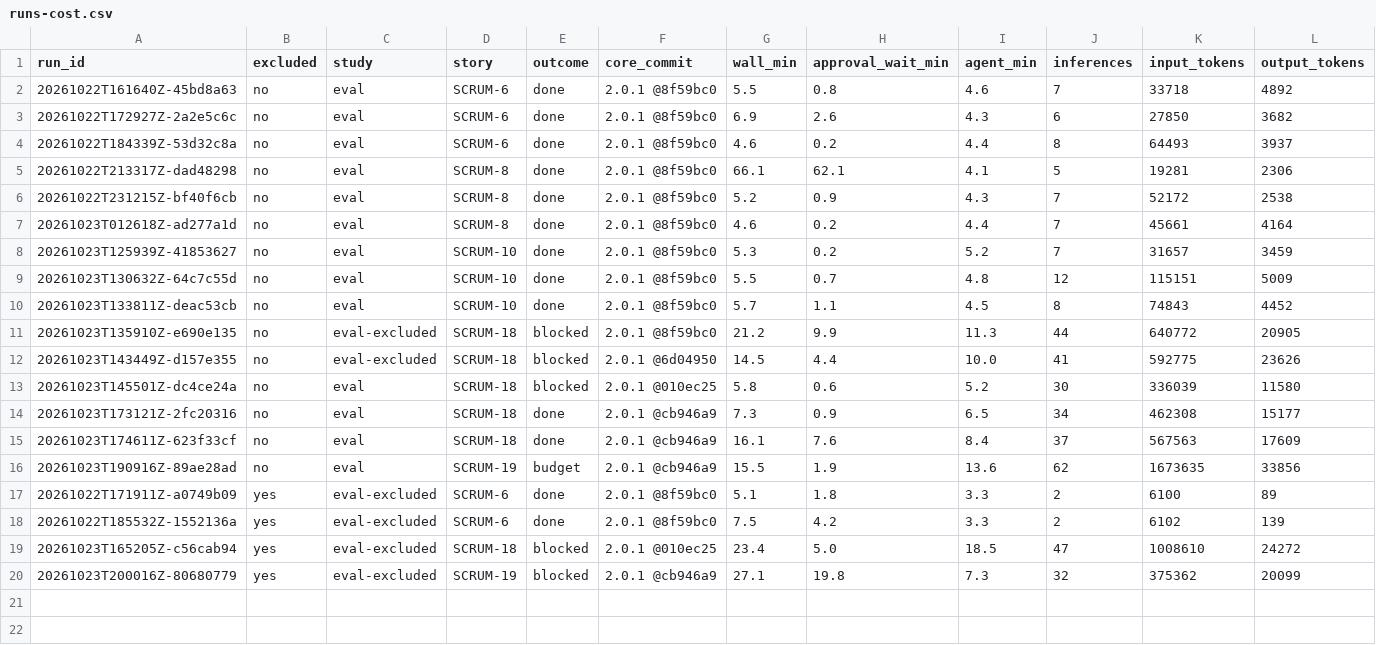
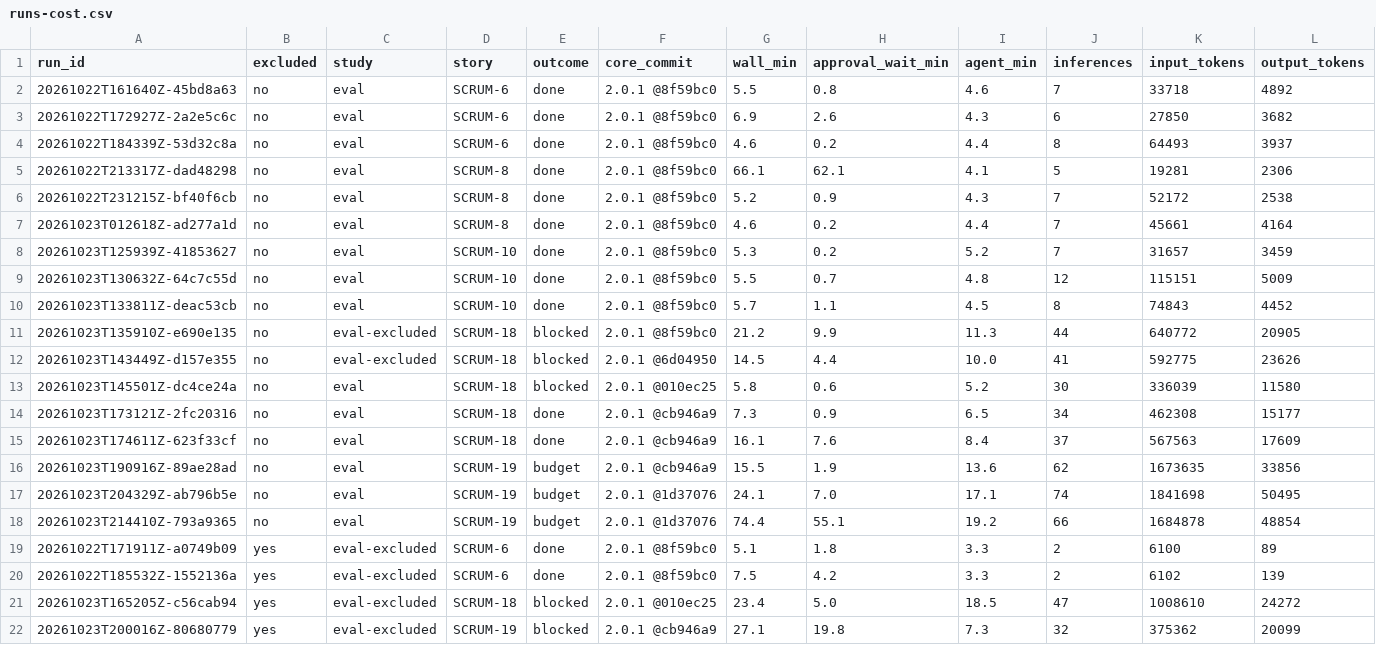
Before and after one commit to Dharanikasree/attestqa, a CSV file: research/runs-cost.csv, drawn as a sheet; only a part is shown; rows hold the shown columns only; the diff names each change by its address in the sheet, - before the commit and + after, or states it on an @@ line.

```diff
--- a/research/runs-cost.csv
+++ b/research/runs-cost.csv
+row 17: 20261023T204329Z-ab796b5e | no | eval | SCRUM-19 | budget | 2.0.1 @1d37076 | 24.1 | 7.0 | 17.1 | 74 | 1841698 | 50495
+row 18: 20261023T214410Z-793a9365 | no | eval | SCRUM-19 | budget | 2.0.1 @1d37076 | 74.4 | 55.1 | 19.2 | 66 | 1684878 | 48854
```
Also changed, not shown: research/runs-manifest.csv, 15 other files.
